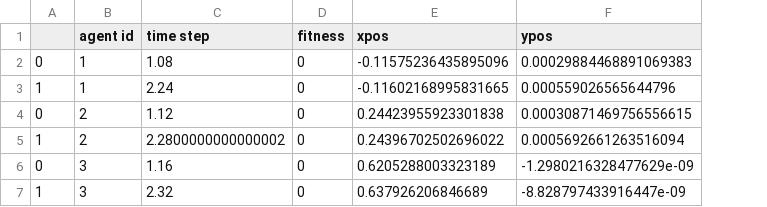
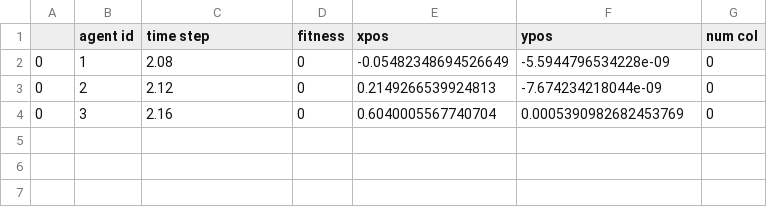
Before and after one commit to angsylvest/webots-genetic-algorithm, a CSV file: webots-simulation/controllers/ga_supervisor/summary-fitness.csv, drawn as a sheet; removed rows and columns are numbered as before the commit, all else as after; the diff names each change by its address in the sheet, - before the commit and + after, or states it on an @@ line.

```diff
--- a/webots-simulation/controllers/ga_supervisor/summary-fitness.csv
+++ b/webots-simulation/controllers/ga_supervisor/summary-fitness.csv
+column G (num col), rows 2-4: all 0
-C2 (time step): 1.08
+C2 (time step): 2.08
-E2 (xpos): -0.11575236435895096
+E2 (xpos): -0.05482348694526649
-F2 (ypos): 0.00029884468891069383
+F2 (ypos): -5.5944796534228e-09
-row 3: 1 | 1 | 2.24 | 0 | -0.11602168995831665 | 0.000559026565644796
-C3 (time step): 1.12
+C3 (time step): 2.12
-E3 (xpos): 0.24423955923301838
+E3 (xpos): 0.2149266539924813
-F3 (ypos): 0.00030871469756556615
+F3 (ypos): -7.674234218044e-09
-row 5: 1 | 2 | 2.2800000000000002 | 0 | 0.24396702502696022 | 0.0005692661263516094
-C4 (time step): 1.16
+C4 (time step): 2.16
-E4 (xpos): 0.6205288003323189
+E4 (xpos): 0.6040005567740704
-F4 (ypos): -1.2980216328477629e-09
+F4 (ypos): 0.0005390982682453769
-row 7: 1 | 3 | 2.32 | 0 | 0.637926206846689 | -8.828797433916447e-09
```
Also changed, not shown: 5 other files.
